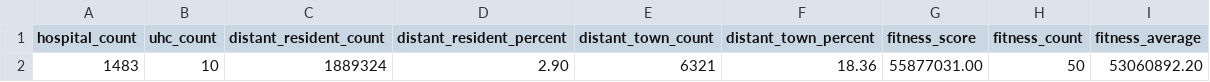
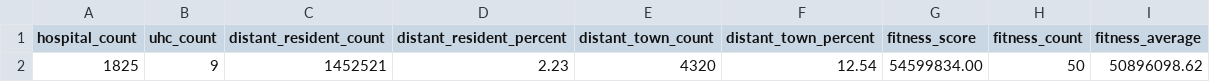
Before and after one commit to pierregueroult/project-panacee, a CSV file: data/output/fitness.csv, drawn as a sheet.

Commit message:
chore(data): update result with recent output

```diff
--- a/data/output/fitness.csv
+++ b/data/output/fitness.csv
@@ -1,2 +1,2 @@
 hospital_count,uhc_count,distant_resident_count,distant_resident_percent,distant_town_count,distant_town_percent,fitness_score,fitness_count,fitness_average
-1483,10,1889324,2.90,6321,18.36,55877031.00,50,53060892.20
+1825,9,1452521,2.23,4320,12.54,54599834.00,50,50896098.62
```
Also changed, not shown: 3 other files.
